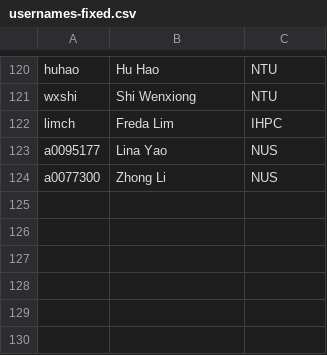
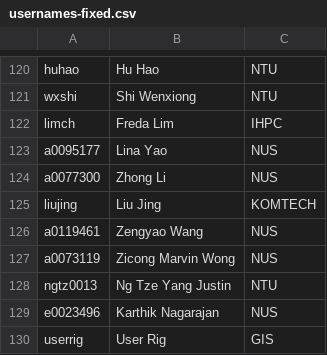
Before and after one commit to nick-wilson/hpc-usage-statistics, a CSV file: usernames-fixed.csv, drawn as a sheet; only a part is shown, gaps mark what is left out.

Commit message:
Updated formatted usernames

```diff
--- a/usernames-fixed.csv
+++ b/usernames-fixed.csv
@@ -124 +124,7 @@ a0095177,Lina Yao,NUS
 a0077300,Zhong Li,NUS
+liujing,Liu Jing,KOMTECH
+a0119461,Zengyao Wang,NUS
+a0073119,Zicong Marvin Wong,NUS
+ngtz0013,Ng Tze Yang Justin,NTU
+e0023496,Karthik Nagarajan,NUS
+userrig,User Rig,GIS
```
